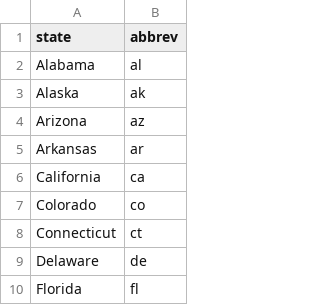
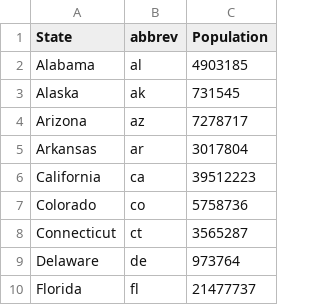
Before and after one commit to AmyWagarCinch/UFO-Sighting-Analysis, a CSV file: Resources/state_abbrev.csv, drawn as a sheet; only a part is shown; the diff names each change by its address in the sheet, - before the commit and + after, or states it on an @@ line.

Commit message:
updated state file

```diff
--- a/Resources/state_abbrev.csv
+++ b/Resources/state_abbrev.csv
+column C (Population), rows 2-10: 4903185 | 731545 | 7278717 | 3017804 | 39512223 | 5758736 | 3565287 | 973764 | 21477737
-A1: state
+A1: State
```
Also changed, not shown: 5 other files.
